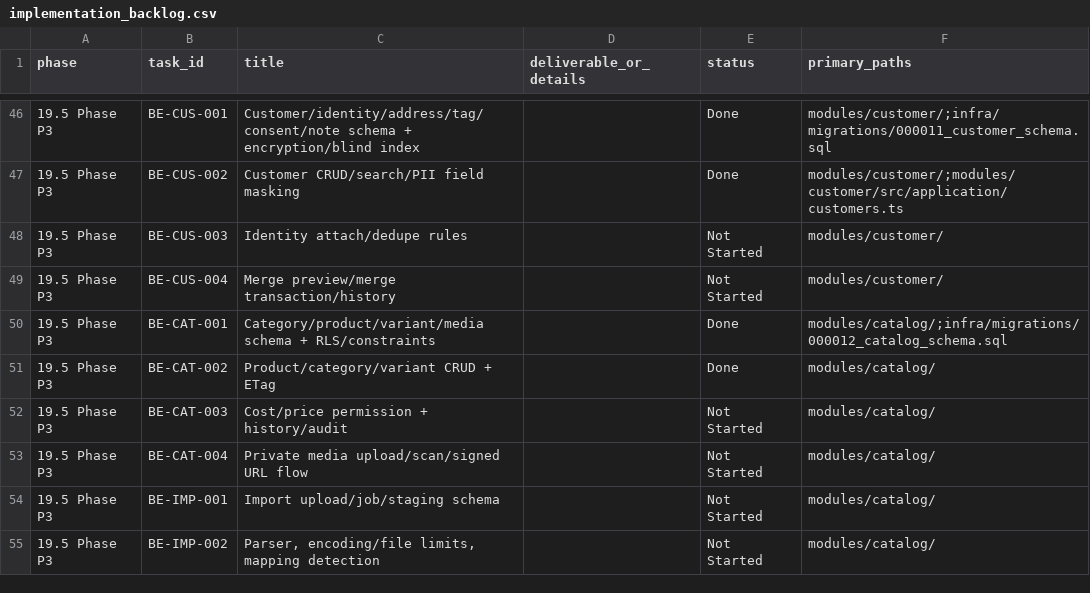
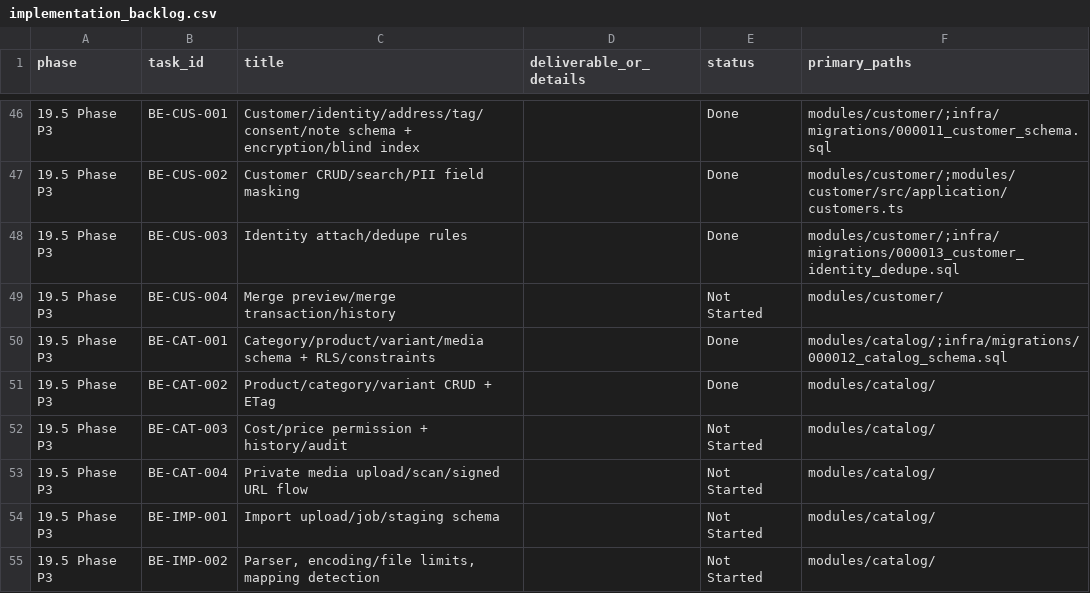
Before and after one commit to LonelyTraderBay/Phan_mem_ban_hang_online, a CSV file: backend/backend_doc/matrices/implementation_backlog.csv, drawn as a sheet; only a part is shown, gaps mark what is left out.

```diff
--- a/backend/backend_doc/matrices/implementation_backlog.csv
+++ b/backend/backend_doc/matrices/implementation_backlog.csv
@@ -47,3 +47,3 @@ phase,task_id,title,deliverable_or_details,status,primary_paths
 19.5 Phase P3,BE-CUS-002,Customer CRUD/search/PII field masking,,Done,modules/customer/;modules/customer/src/application/customers.ts
-19.5 Phase P3,BE-CUS-003,Identity attach/dedupe rules,,Not Started,modules/customer/
+19.5 Phase P3,BE-CUS-003,Identity attach/dedupe rules,,Done,modules/customer/;infra/migrations/000013_customer_identity_dedupe.sql
 19.5 Phase P3,BE-CUS-004,Merge preview/merge transaction/history,,Not Started,modules/customer/
```
Also changed, not shown: backend/backend_doc/matrices/error_catalog.csv, 9 other files.
